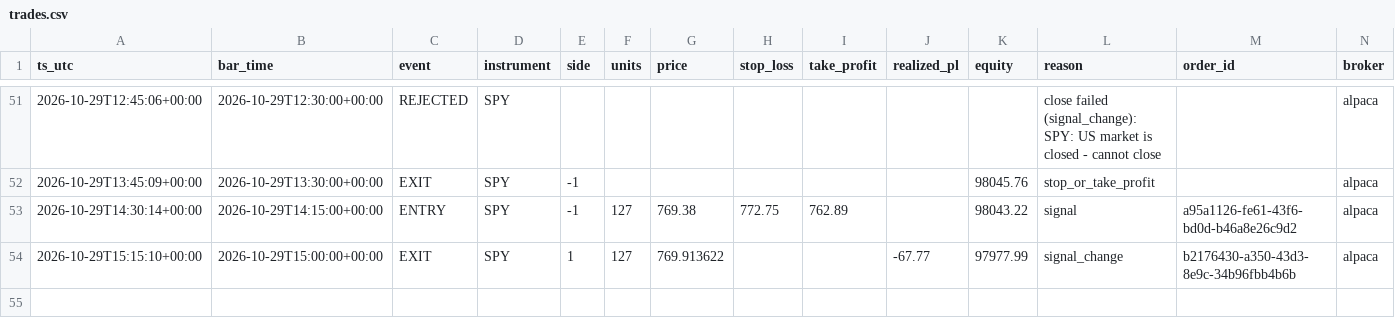
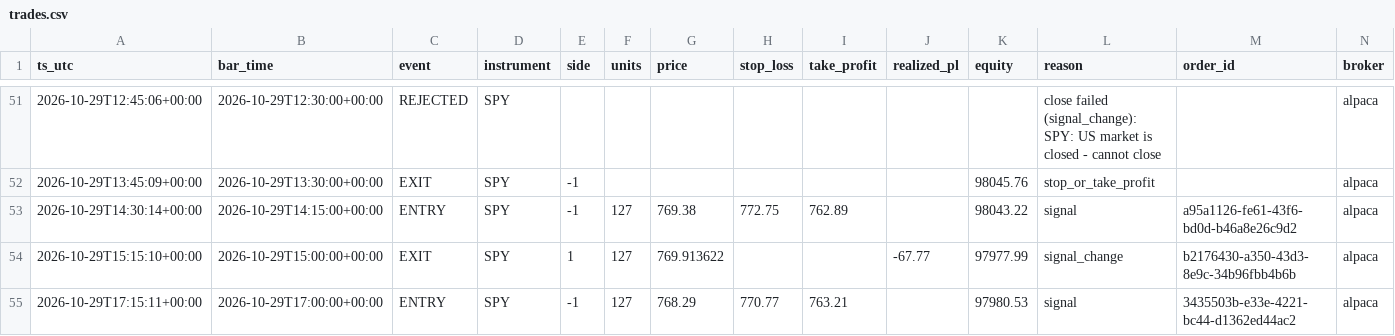
Before and after one commit to hmjag07/Quants, a CSV file: trades.csv, drawn as a sheet; only a part is shown, gaps mark what is left out; the diff names each change by its address in the sheet, - before the commit and + after, or states it on an @@ line.

```diff
--- a/trades.csv
+++ b/trades.csv
+row 55: 2026-10-29T17:15:11+00:00 | 2026-10-29T17:00:00+00:00 | ENTRY | SPY | -1 | 127 | 768.29 | 770.77 | 763.21 |  | 97980.53 | signal | 3435503b-e33e-4221-bc44-d1362ed44ac2 | alpaca
```
Also changed, not shown: equity_curve.csv.
